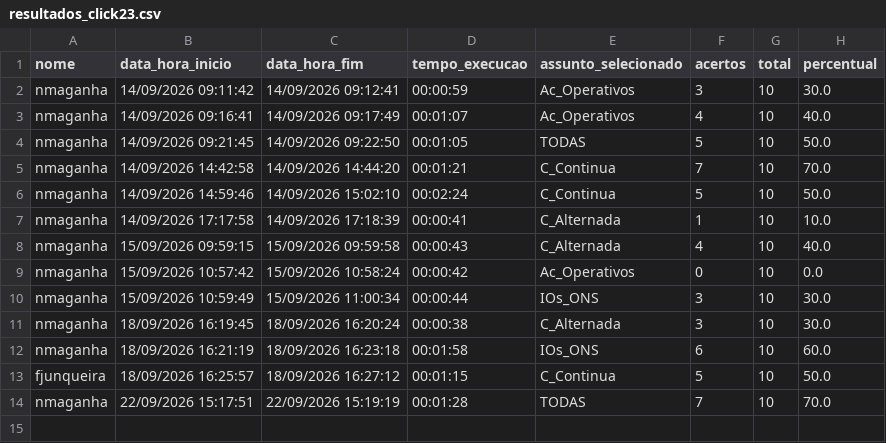
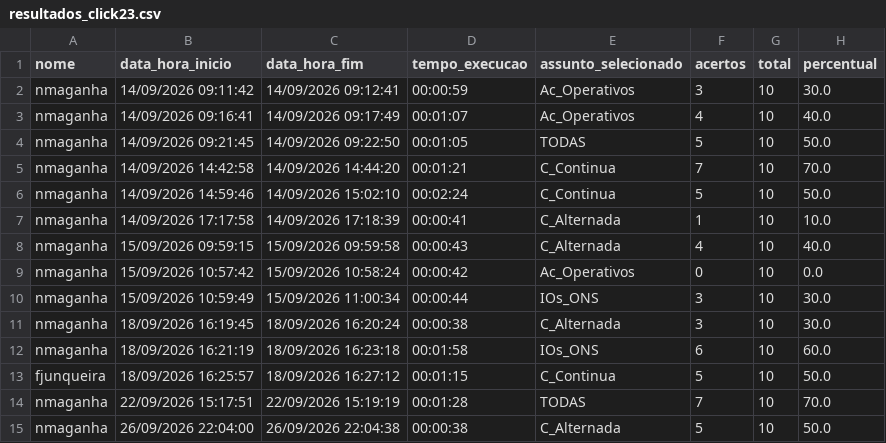
Before and after one commit to nmaganha/Completo, a CSV file: resultados_click23.csv, drawn as a sheet; the diff names each change by its address in the sheet, - before the commit and + after, or states it on an @@ line.

```diff
--- a/resultados_click23.csv
+++ b/resultados_click23.csv
+row 15: nmaganha | 26/09/2026 22:04:00 | 26/09/2026 22:04:38 | 00:00:38 | C_Alternada | 5 | 10 | 50.0
```
Also changed, not shown: 2 other files.
